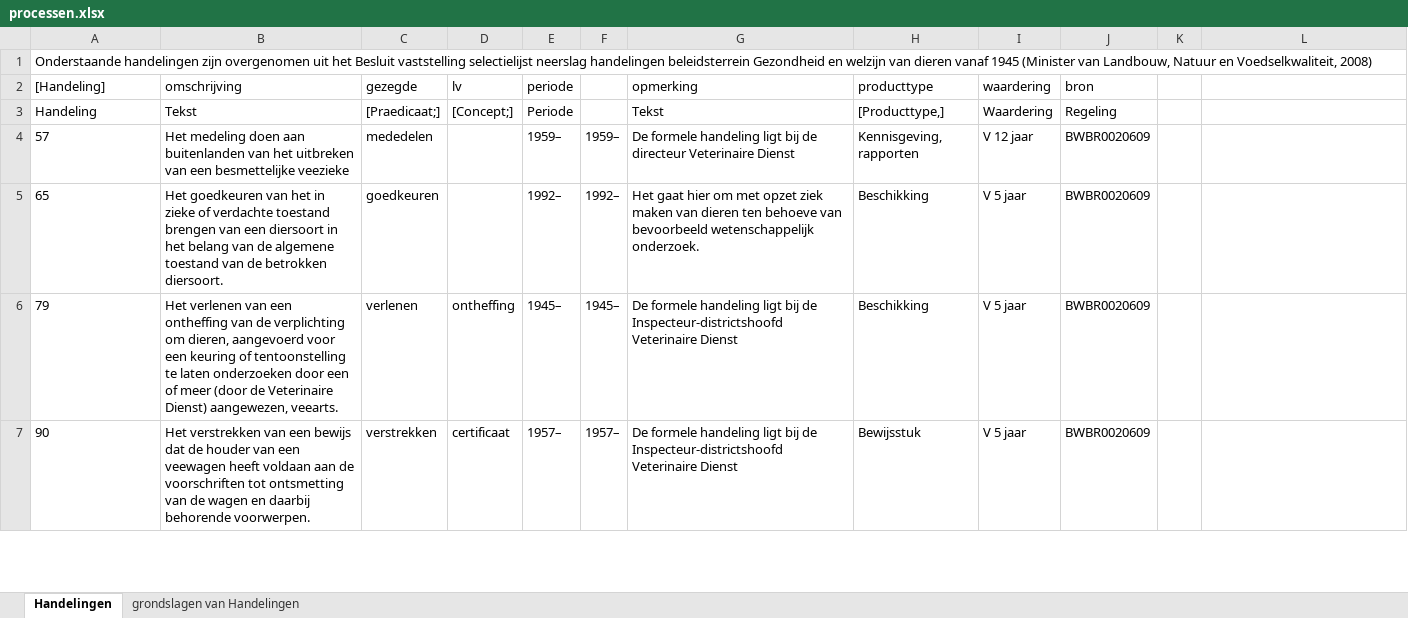
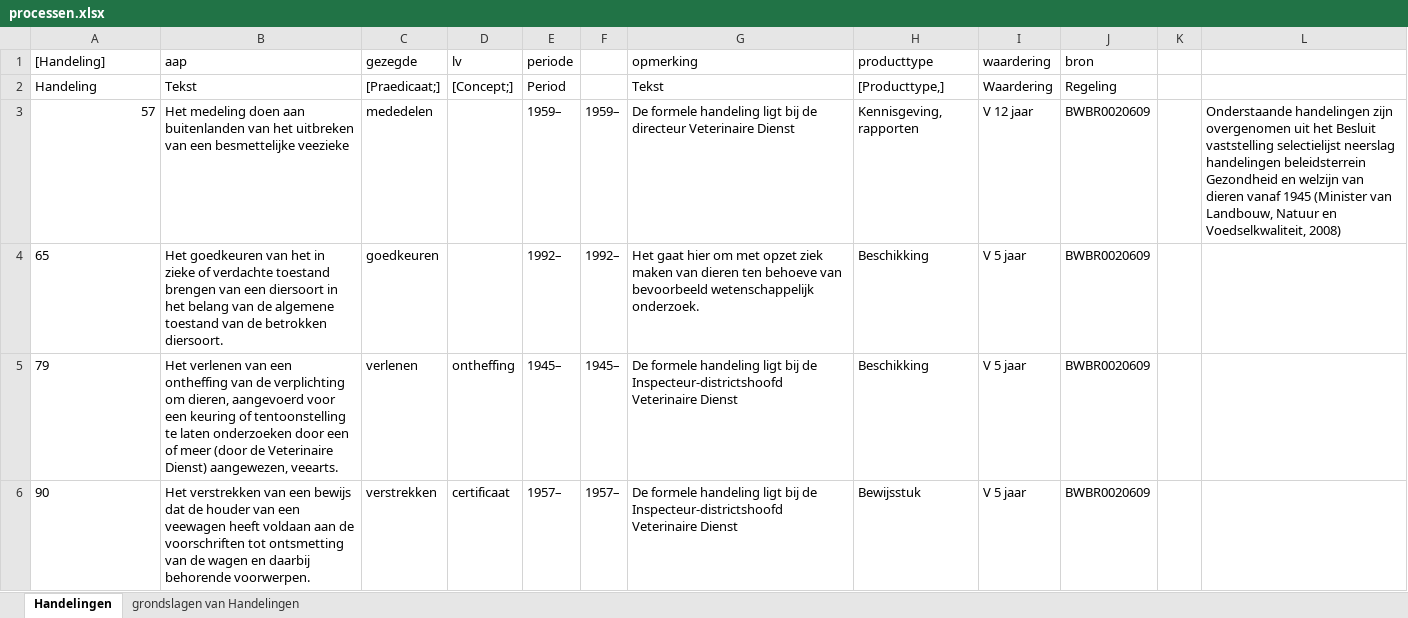
Before and after one commit to AmpersandTarski/ampersand-models, an Excel workbook: Blik/processen.xlsx, sheet Handelingen, drawn as a sheet; only a part is shown; values as stored, in another font and other column widths than the file's, no borders; removed rows and columns are numbered as before the commit, all else as after; the diff names each change by its address in the sheet, - before the commit and + after, or states it on an @@ line.

```diff
--- a/Blik/processen.xlsx (sheet Handelingen)
+++ b/Blik/processen.xlsx (sheet Handelingen)
-row 1: Onderstaande handelingen zijn overgenomen uit het Besluit vaststelling selectielijst neerslag handelingen beleidsterrein Gezondheid en welzijn van dieren vanaf 1945 (Minister van Landbouw, Natuur en Voedselkwaliteit, 2008)
-B1: omschrijving
+B1: aap
-E2 (periode): Periode
+E2 (periode): Period
-A3 alignment: left
+A3 alignment: right
-L3: (empty)
+L3: Onderstaande handelingen zijn overgenomen uit het Besluit vaststelling selectielijst neerslag handelingen beleidsterrein Gezondheid en welzijn van dieren vanaf 1945 (Minister van Landbouw, Natuur en Voedselkwaliteit, 2008)
```
Also changed, not shown: Blik/Interventiebeleid tabak.xlsx, 1 other file.
